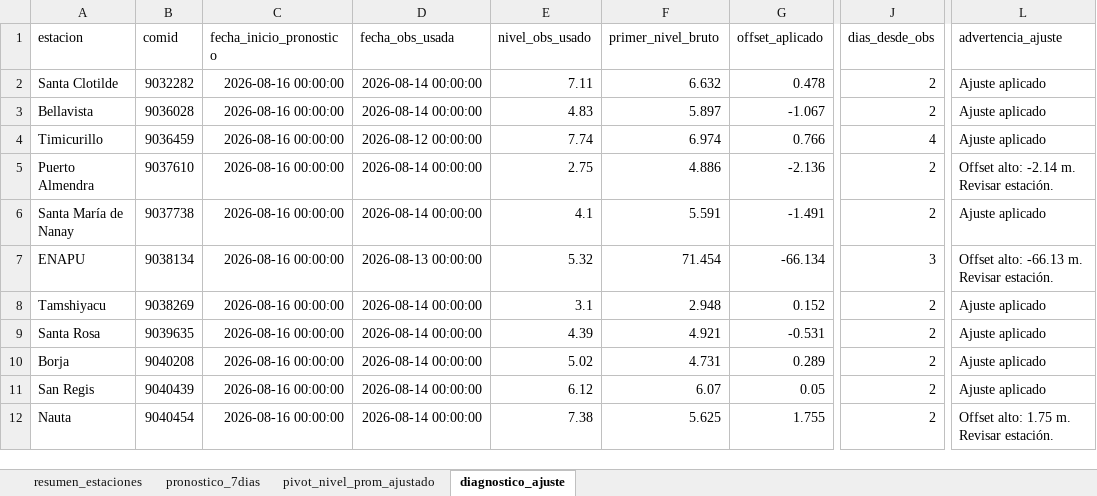
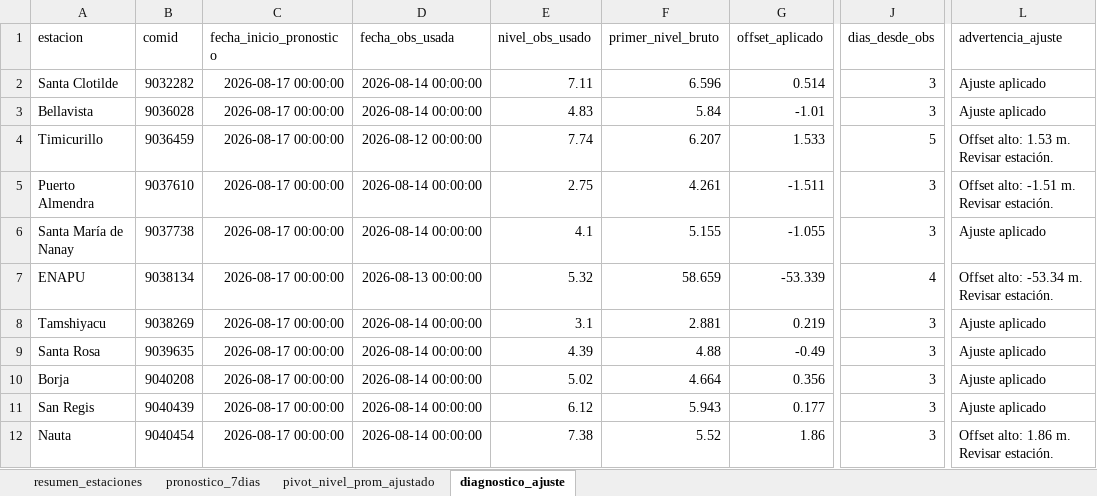
Before and after one commit to KURONO23/LoretoNivelesaCaudales, an Excel workbook: outputs/pronostico_nivel_7dias_estaciones.xlsx, sheet diagnostico_ajuste, drawn as a sheet; only a part is shown, gaps mark what is left out; values as stored, in another font and other column widths than the file's, no borders; the diff covers the shown part only; the diff names each change by its address in the sheet, - before the commit and + after, or states it on an @@ line.

```diff
--- a/outputs/pronostico_nivel_7dias_estaciones.xlsx (sheet diagnostico_ajuste)
+++ b/outputs/pronostico_nivel_7dias_estaciones.xlsx (sheet diagnostico_ajuste)
-C2:C12 (fecha_inicio_pronostico): 2026-08-16 00:00:00
+C2:C12 (fecha_inicio_pronostico): 2026-08-17 00:00:00
-F2 (primer_nivel_bruto): 6.632
+F2 (primer_nivel_bruto): 6.596
-G2 (offset_aplicado): 0.478
+G2 (offset_aplicado): 0.514
-J2:J3 (dias_desde_obs): 2
+J2:J3 (dias_desde_obs): 3
-F3 (primer_nivel_bruto): 5.897
+F3 (primer_nivel_bruto): 5.84
-G3 (offset_aplicado): -1.067
+G3 (offset_aplicado): -1.01
-F4 (primer_nivel_bruto): 6.974
+F4 (primer_nivel_bruto): 6.207
-G4 (offset_aplicado): 0.766
+G4 (offset_aplicado): 1.533
-J4 (dias_desde_obs): 4
+J4 (dias_desde_obs): 5
-L4 (advertencia_ajuste): Ajuste aplicado
+L4 (advertencia_ajuste): Offset alto: 1.53 m. Revisar estación.
-F5 (primer_nivel_bruto): 4.886
+F5 (primer_nivel_bruto): 4.261
-G5 (offset_aplicado): -2.136
+G5 (offset_aplicado): -1.511
-J5:J6 (dias_desde_obs): 2
+J5:J6 (dias_desde_obs): 3
-L5 (advertencia_ajuste): Offset alto: -2.14 m. Revisar estación.
+L5 (advertencia_ajuste): Offset alto: -1.51 m. Revisar estación.
-F6 (primer_nivel_bruto): 5.591
+F6 (primer_nivel_bruto): 5.155
-G6 (offset_aplicado): -1.491
+G6 (offset_aplicado): -1.055
-F7 (primer_nivel_bruto): 71.454
+F7 (primer_nivel_bruto): 58.659
-G7 (offset_aplicado): -66.134
+G7 (offset_aplicado): -53.339
-J7 (dias_desde_obs): 3
+J7 (dias_desde_obs): 4
-L7 (advertencia_ajuste): Offset alto: -66.13 m. Revisar estación.
+L7 (advertencia_ajuste): Offset alto: -53.34 m. Revisar estación.
-F8 (primer_nivel_bruto): 2.948
+F8 (primer_nivel_bruto): 2.881
-G8 (offset_aplicado): 0.152
+G8 (offset_aplicado): 0.219
-J8:J12 (dias_desde_obs): 2
+J8:J12 (dias_desde_obs): 3
-F9 (primer_nivel_bruto): 4.921
+F9 (primer_nivel_bruto): 4.88
-G9 (offset_aplicado): -0.531
+G9 (offset_aplicado): -0.49
-F10 (primer_nivel_bruto): 4.731
+F10 (primer_nivel_bruto): 4.664
-G10 (offset_aplicado): 0.289
+G10 (offset_aplicado): 0.356
-F11 (primer_nivel_bruto): 6.07
+F11 (primer_nivel_bruto): 5.943
-G11 (offset_aplicado): 0.05
+G11 (offset_aplicado): 0.177
-F12 (primer_nivel_bruto): 5.625
+F12 (primer_nivel_bruto): 5.52
-G12 (offset_aplicado): 1.755
+G12 (offset_aplicado): 1.86
-L12 (advertencia_ajuste): Offset alto: 1.75 m. Revisar estación.
+L12 (advertencia_ajuste): Offset alto: 1.86 m. Revisar estación.
```
Also changed, not shown: 32 edited cells elsewhere in this sheet, sheet pronostico_7dias, sheet resumen_estaciones, sheet pivot_nivel_prom_ajustado, outputs/metricas_dwlt_estaciones.xlsx, outputs/validacion_dwlt_hasta_observado_disponible.xlsx, 10 other files.
